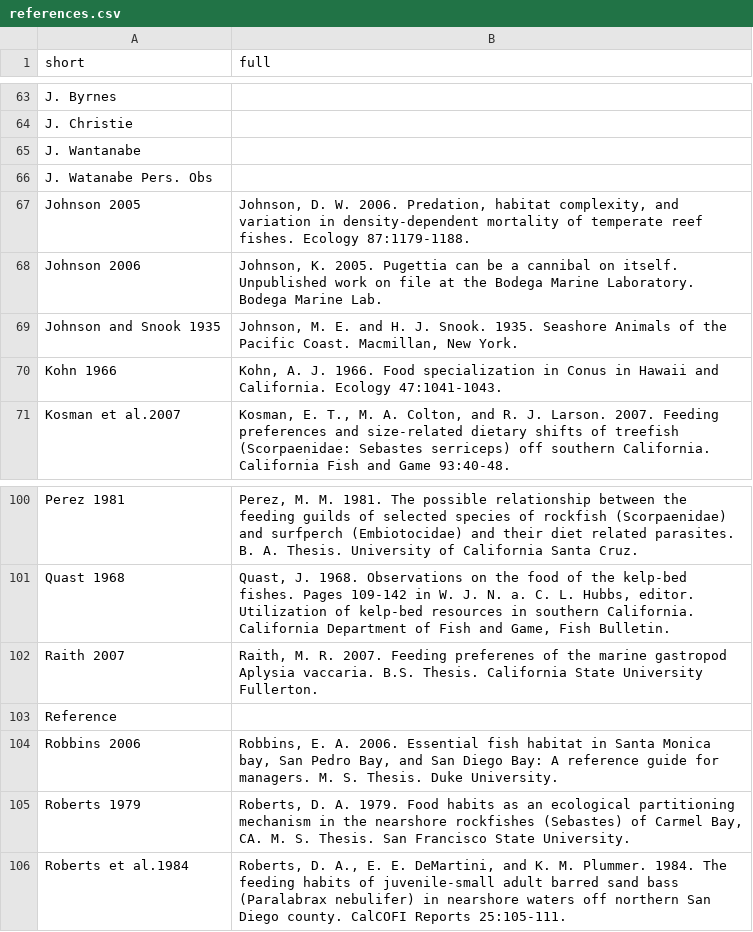
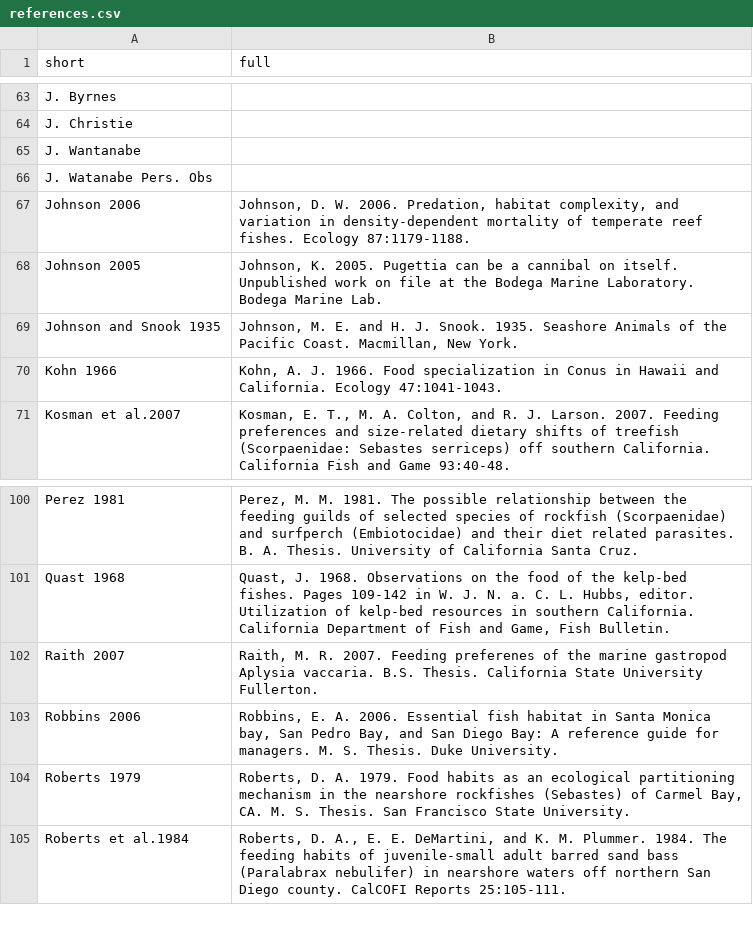
Before and after one commit to globalbioticinteractions/globalbioticinteractions, a CSV file: eol-globi-data-tool/src/main/resources/org/eol/globi/data/byrnes/references.csv, drawn as a sheet; only a part is shown, gaps mark what is left out.

```diff
--- a/eol-globi-data-tool/src/main/resources/org/eol/globi/data/byrnes/references.csv
+++ b/eol-globi-data-tool/src/main/resources/org/eol/globi/data/byrnes/references.csv
@@ -66,4 +66,4 @@ J. Wantanabe,
 J. Watanabe Pers. Obs,
-Johnson 2005,"Johnson, D. W. 2006. Predation, habitat complexity, and variation in density-dependent mortality of temperate reef fishes. Ecology 87:1179-1188."
-Johnson 2006,"Johnson, K. 2005. Pugettia can be a cannibal on itself. Unpublished work on file at the Bodega Marine Laboratory. Bodega Marine Lab."
+Johnson 2006,"Johnson, D. W. 2006. Predation, habitat complexity, and variation in density-dependent mortality of temperate reef fishes. Ecology 87:1179-1188."
+Johnson 2005,"Johnson, K. 2005. Pugettia can be a cannibal on itself. Unpublished work on file at the Bodega Marine Laboratory. Bodega Marine Lab."
 Johnson and Snook 1935,"Johnson, M. E. and H. J. Snook. 1935. Seashore Animals of the Pacific Coast. Macmillan, New York."
@@ -102,3 +102,2 @@ Quast 1968,"Quast, J. 1968. Observations on the food of the kelp-bed fishes. Pag
 Raith 2007,"Raith, M. R. 2007. Feeding preferenes of the marine gastropod Aplysia vaccaria. B.S. Thesis. California State University Fullerton."
-Reference,
 Robbins 2006,"Robbins, E. A. 2006. Essential fish habitat in Santa Monica bay, San Pedro Bay, and San Diego Bay: A reference guide for managers. M. S. Thesis. Duke University."
```
Also changed, not shown: 5 other files.
